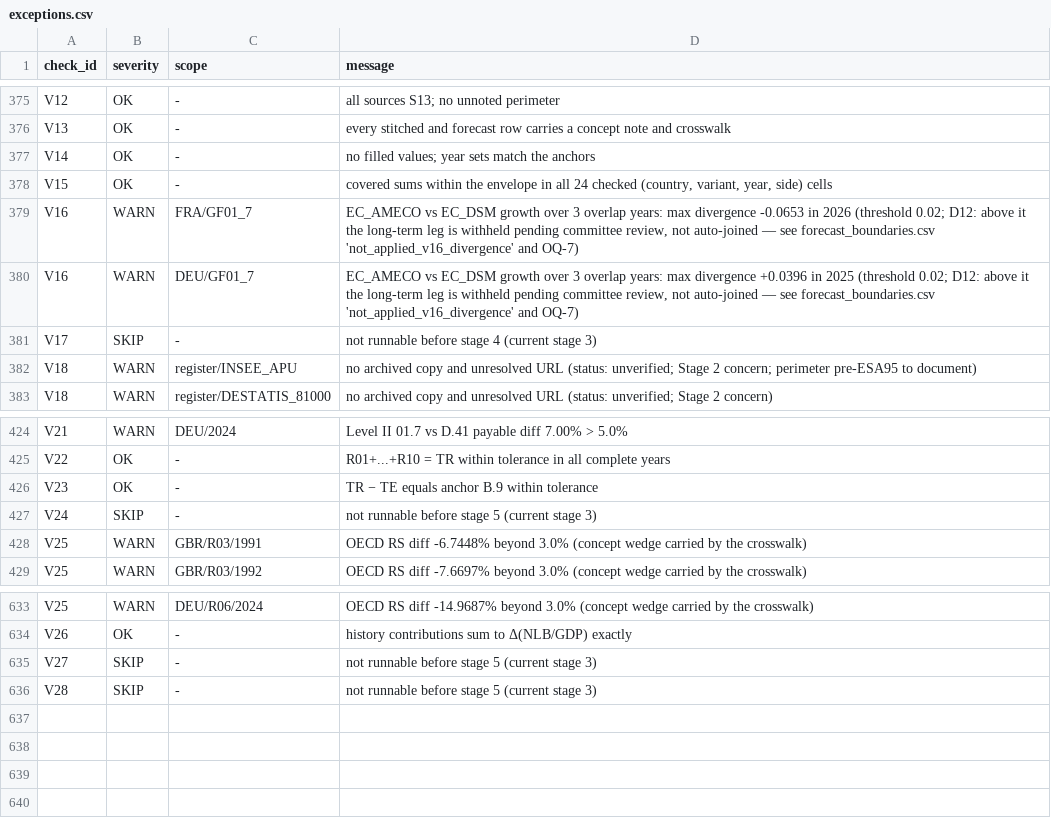
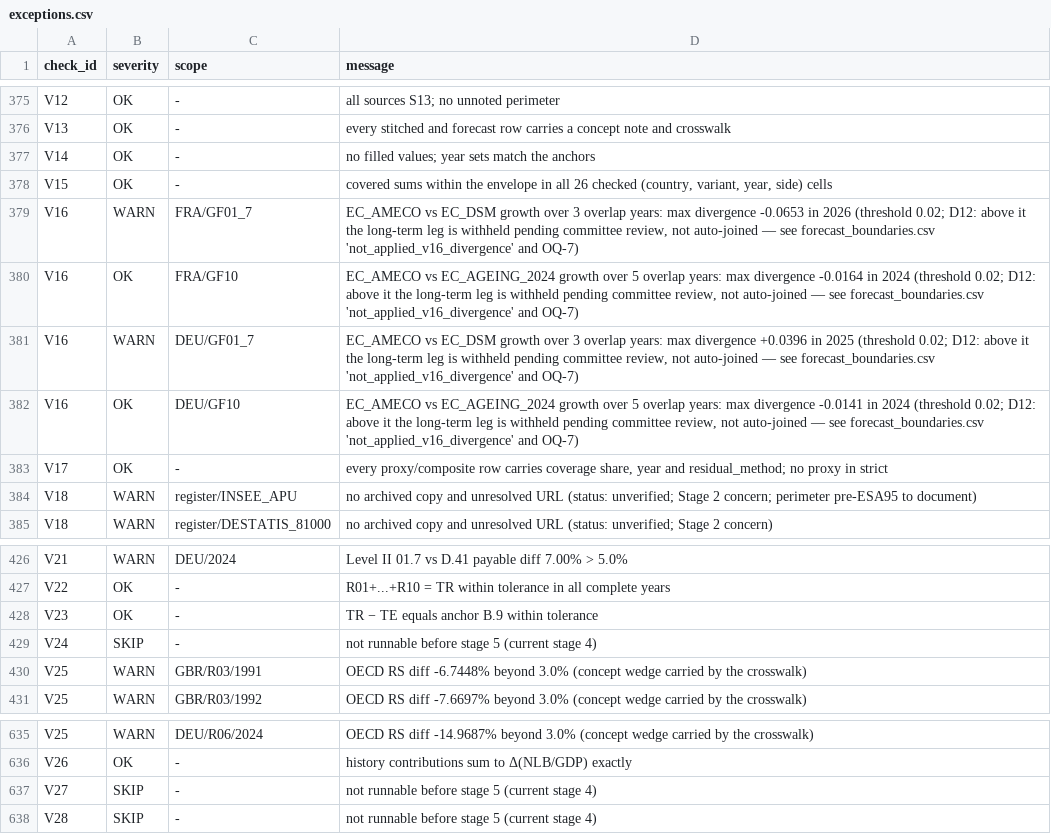
Before and after one commit to adrianchiu1/redbox, a CSV file: data/canonical/exceptions.csv, drawn as a sheet; only a part is shown, gaps mark what is left out.

```diff
--- a/data/canonical/exceptions.csv
+++ b/data/canonical/exceptions.csv
@@ -377,6 +377,8 @@ V13,OK,-,every stitched and forecast row carries a concept note and crosswalk
 V14,OK,-,no filled values; year sets match the anchors
-V15,OK,-,"covered sums within the envelope in all 24 checked (country, variant, year, side) cells"
+V15,OK,-,"covered sums within the envelope in all 26 checked (country, variant, year, side) cells"
 V16,WARN,FRA/GF01_7,"EC_AMECO vs EC_DSM growth over 3 overlap years: max divergence -0.0653 in 2026 (threshold 0.02; D12: above it the long-term leg is withheld pending committee review, not auto-joined — see forecast_boundaries.csv 'not_applied_v16_divergence' and OQ-7)"
+V16,OK,FRA/GF10,"EC_AMECO vs EC_AGEING_2024 growth over 5 overlap years: max divergence -0.0164 in 2024 (threshold 0.02; D12: above it the long-term leg is withheld pending committee review, not auto-joined — see forecast_boundaries.csv 'not_applied_v16_divergence' and OQ-7)"
 V16,WARN,DEU/GF01_7,"EC_AMECO vs EC_DSM growth over 3 overlap years: max divergence +0.0396 in 2025 (threshold 0.02; D12: above it the long-term leg is withheld pending committee review, not auto-joined — see forecast_boundaries.csv 'not_applied_v16_divergence' and OQ-7)"
-V17,SKIP,-,not runnable before stage 4 (current stage 3)
+V16,OK,DEU/GF10,"EC_AMECO vs EC_AGEING_2024 growth over 5 overlap years: max divergence -0.0141 in 2024 (threshold 0.02; D12: above it the long-term leg is withheld pending committee review, not auto-joined — see forecast_boundaries.csv 'not_applied_v16_divergence' and OQ-7)"
+V17,OK,-,"every proxy/composite row carries coverage share, year and residual_method; no proxy in strict"
 V18,WARN,register/INSEE_APU,no archived copy and unresolved URL (status: unverified; Stage 2 concern; perimeter pre-ESA95 to document)
@@ -426,3 +428,3 @@ V22,OK,-,R01+...+R10 = TR within tolerance in all complete years
 V23,OK,-,TR − TE equals anchor B.9 within tolerance
-V24,SKIP,-,not runnable before stage 5 (current stage 3)
+V24,SKIP,-,not runnable before stage 5 (current stage 4)
 V25,WARN,GBR/R03/1991,OECD RS diff -6.7448% beyond 3.0% (concept wedge carried by the crosswalk)
@@ -634,3 +636,3 @@ V25,WARN,DEU/R06/2024,OECD RS diff -14.9687% beyond 3.0% (concept wedge carried
 V26,OK,-,history contributions sum to Δ(NLB/GDP) exactly
-V27,SKIP,-,not runnable before stage 5 (current stage 3)
-V28,SKIP,-,not runnable before stage 5 (current stage 3)
+V27,SKIP,-,not runnable before stage 5 (current stage 4)
+V28,SKIP,-,not runnable before stage 5 (current stage 4)
```
Also changed, not shown: data/canonical/balance_ledger.csv, data/canonical/forecast_boundaries.csv, 21 other files.
